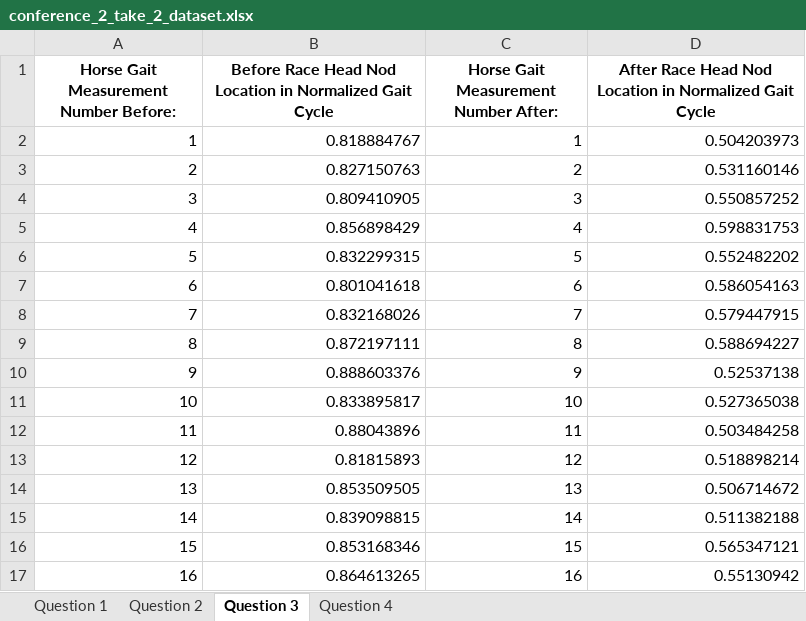
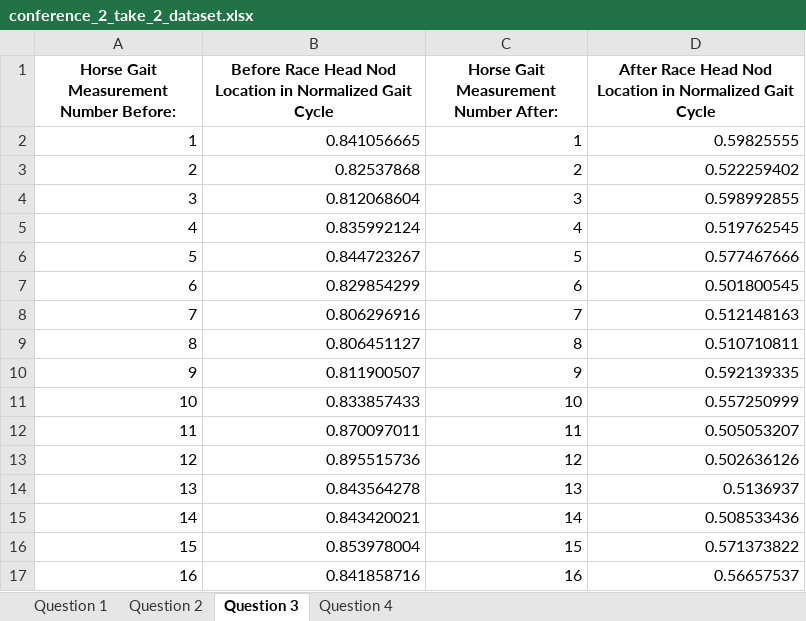
Before and after one commit to dannerlab/Statistics_Class, an Excel workbook: conference_2_take_2_dataset.xlsx, sheet Question 3, drawn as a sheet; only a part is shown; values as stored, in another font and other column widths than the file's, no borders; the diff covers the shown part only; the diff names each change by its address in the sheet, - before the commit and + after, or states it on an @@ line.

```diff
--- a/conference_2_take_2_dataset.xlsx (sheet Question 3)
+++ b/conference_2_take_2_dataset.xlsx (sheet Question 3)
-B2: 0.818884767
+B2: 0.841056665
-D2: 0.504203973
+D2: 0.59825555
-B3: 0.827150763
+B3: 0.82537868
-D3: 0.531160146
+D3: 0.522259402
-B4: 0.809410905
+B4: 0.812068604
-D4: 0.550857252
+D4: 0.598992855
-B5: 0.856898429
+B5: 0.835992124
-D5: 0.598831753
+D5: 0.519762545
-B6: 0.832299315
+B6: 0.844723267
-D6: 0.552482202
+D6: 0.577467666
-B7: 0.801041618
+B7: 0.829854299
-D7: 0.586054163
+D7: 0.501800545
-B8: 0.832168026
+B8: 0.806296916
-D8: 0.579447915
+D8: 0.512148163
-B9: 0.872197111
+B9: 0.806451127
-D9: 0.588694227
+D9: 0.510710811
-B10: 0.888603376
+B10: 0.811900507
-D10: 0.52537138
+D10: 0.592139335
-B11: 0.833895817
+B11: 0.833857433
-D11: 0.527365038
+D11: 0.557250999
-B12: 0.88043896
+B12: 0.870097011
-D12: 0.503484258
+D12: 0.505053207
-B13: 0.81815893
+B13: 0.895515736
-D13: 0.518898214
+D13: 0.502636126
-B14: 0.853509505
+B14: 0.843564278
-D14: 0.506714672
+D14: 0.5136937
-B15: 0.839098815
+B15: 0.843420021
-D15: 0.511382188
+D15: 0.508533436
-B16: 0.853168346
+B16: 0.853978004
-D16: 0.565347121
+D16: 0.571373822
-B17: 0.864613265
+B17: 0.841858716
-D17: 0.55130942
+D17: 0.56657537
```
Also changed, not shown: 48 edited cells elsewhere in this sheet, sheet Question 1, sheet Question 2, sheet Question 4, 1 other file.
